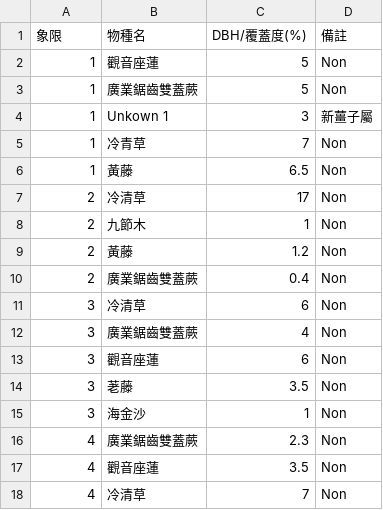
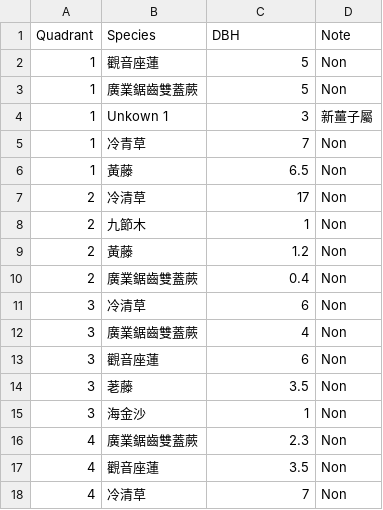
Before and after one commit to MongMong11/Biological-resource-sampling-survey-technology, a CSV file: Wu-Shi-Keng_primeval forest.csv, drawn as a sheet.

Commit message:
Update Wu-Shi-Keng_primeval forest.csv

```diff
--- a/Wu-Shi-Keng_primeval forest.csv
+++ b/Wu-Shi-Keng_primeval forest.csv
@@ -1,2 +1,2 @@
-象限,物種名,DBH/覆蓋度(%),備註
+Quadrant,Species,DBH,Note
 1,觀音座蓮,5,Non
```
